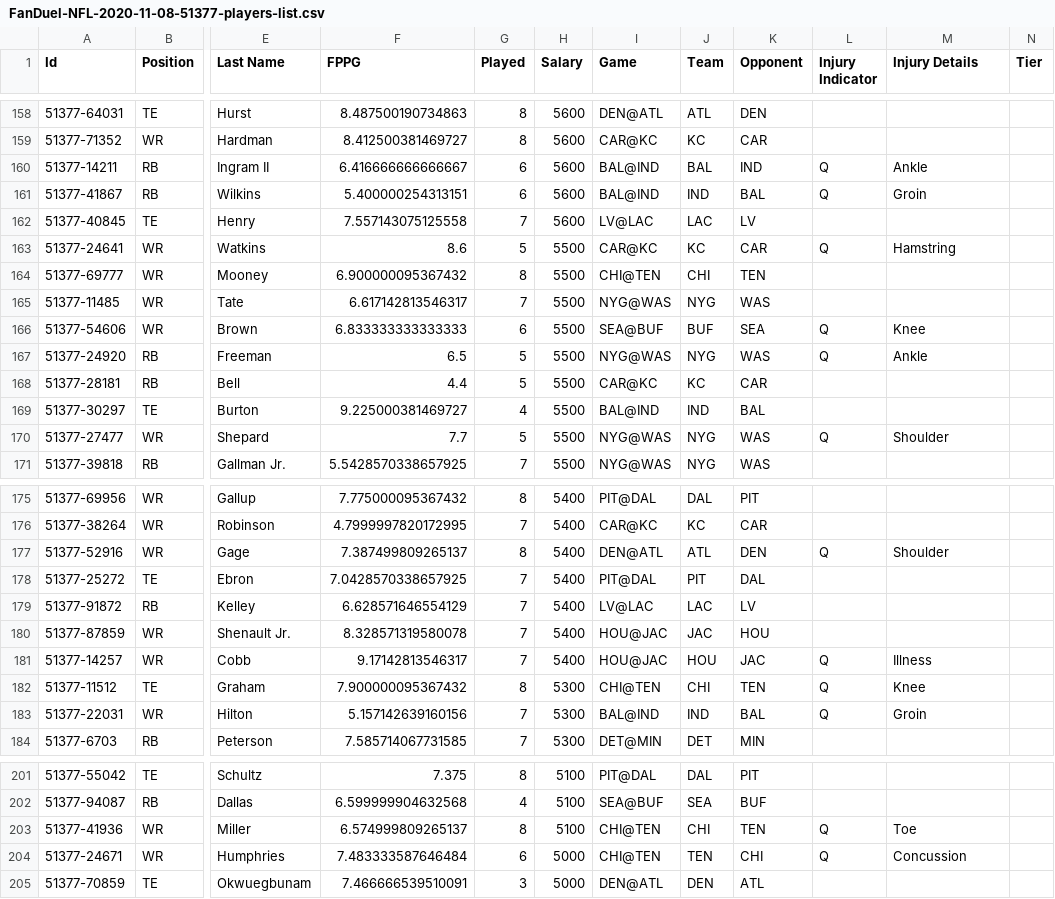
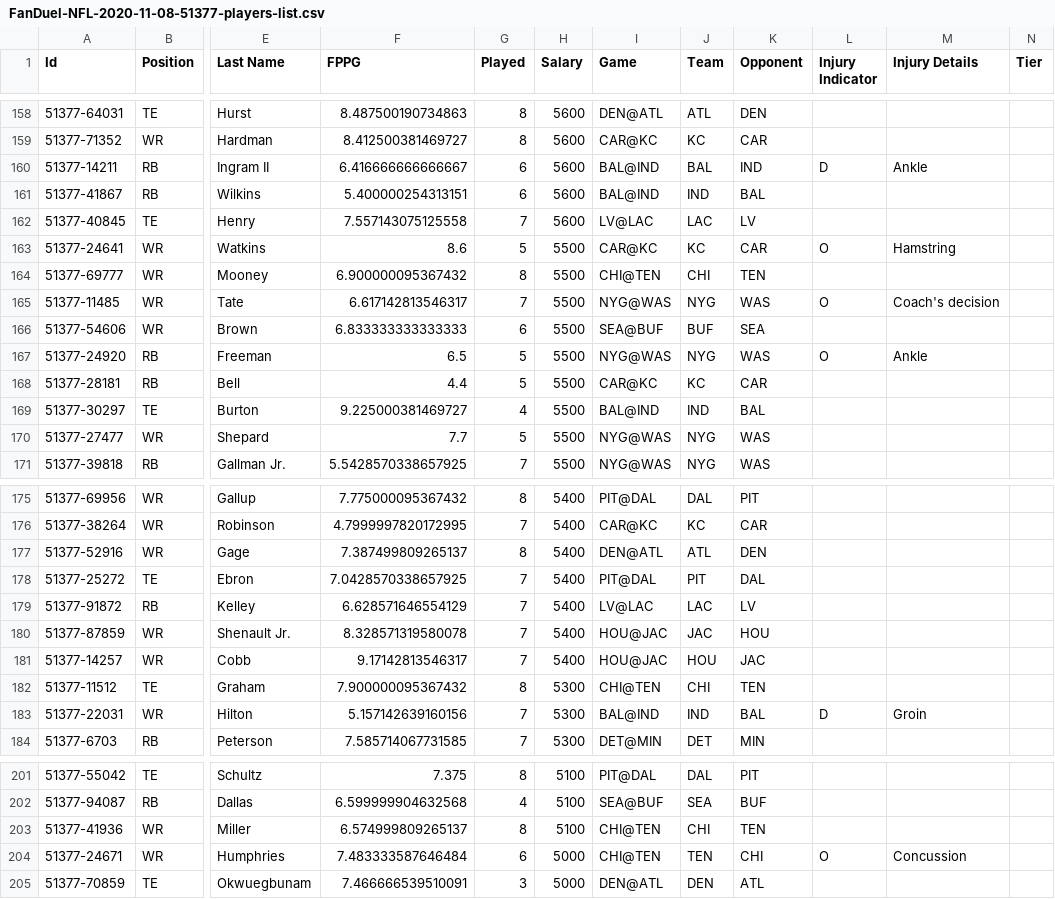
Before and after one commit to jakeberberian/MATH-390, a CSV file: Data/FanDuel-NFL-2020-11-08-51377-players-list.csv, drawn as a sheet; only a part is shown, gaps mark what is left out; the diff covers the shown part only; the diff names each change by its address in the sheet, - before the commit and + after, or states it on an @@ line.

```diff
--- a/Data/FanDuel-NFL-2020-11-08-51377-players-list.csv
+++ b/Data/FanDuel-NFL-2020-11-08-51377-players-list.csv
-L160 (Injury Indicator): Q
+L160 (Injury Indicator): D
-L161 (Injury Indicator): Q
+L161 (Injury Indicator): (empty)
-M161 (Injury Details): Groin
+M161 (Injury Details): (empty)
-L163 (Injury Indicator): Q
+L163 (Injury Indicator): O
-L165 (Injury Indicator): (empty)
+L165 (Injury Indicator): O
-M165 (Injury Details): (empty)
+M165 (Injury Details): Coach's decision
-L166 (Injury Indicator): Q
+L166 (Injury Indicator): (empty)
-M166 (Injury Details): Knee
+M166 (Injury Details): (empty)
-L167 (Injury Indicator): Q
+L167 (Injury Indicator): O
-L170 (Injury Indicator): Q
+L170 (Injury Indicator): (empty)
-M170 (Injury Details): Shoulder
+M170 (Injury Details): (empty)
-L177 (Injury Indicator): Q
+L177 (Injury Indicator): (empty)
-M177 (Injury Details): Shoulder
+M177 (Injury Details): (empty)
-L181:L182 (Injury Indicator): Q
+L181:L182 (Injury Indicator): (empty)
-M181 (Injury Details): Illness
+M181 (Injury Details): (empty)
-M182 (Injury Details): Knee
+M182 (Injury Details): (empty)
-L183 (Injury Indicator): Q
+L183 (Injury Indicator): D
-L203 (Injury Indicator): Q
+L203 (Injury Indicator): (empty)
-M203 (Injury Details): Toe
+M203 (Injury Details): (empty)
-L204 (Injury Indicator): Q
+L204 (Injury Indicator): O
```
Also changed, not shown: 61 edited cells elsewhere in this file, Data/DKSalaries.csv, 5 other files.
